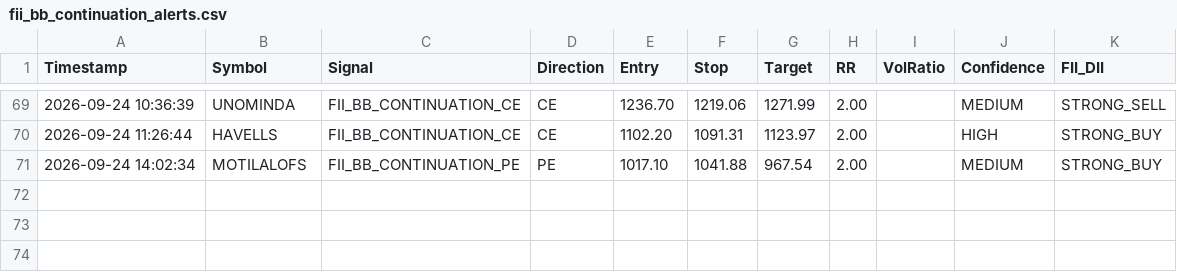
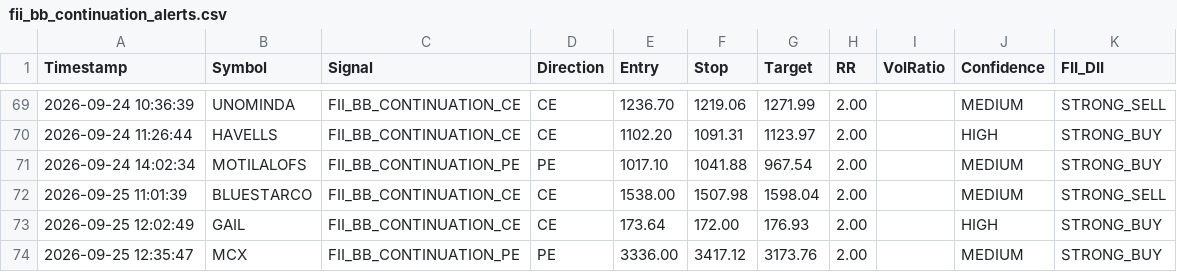
Before and after one commit to frzkhn155-ai/Final, a CSV file: fii_bb_continuation_alerts.csv, drawn as a sheet; only a part is shown, gaps mark what is left out.

```diff
--- a/fii_bb_continuation_alerts.csv
+++ b/fii_bb_continuation_alerts.csv
@@ -71 +71,4 @@ Timestamp,Symbol,Signal,Direction,Entry,Stop,Target,RR,VolRatio,Confidence,FII_D
 2026-09-24 14:02:34,MOTILALOFS,FII_BB_CONTINUATION_PE,PE,1017.10,1041.88,967.54,2.00,,MEDIUM,STRONG_BUY
+2026-09-25 11:01:39,BLUESTARCO,FII_BB_CONTINUATION_CE,CE,1538.00,1507.98,1598.04,2.00,,MEDIUM,STRONG_SELL
+2026-09-25 12:02:49,GAIL,FII_BB_CONTINUATION_CE,CE,173.64,172.00,176.93,2.00,,HIGH,STRONG_BUY
+2026-09-25 12:35:47,MCX,FII_BB_CONTINUATION_PE,PE,3336.00,3417.12,3173.76,2.00,,MEDIUM,STRONG_BUY
```
Also changed, not shown: orb_15_signals.csv, orb_15_trades.csv, 13 other files.
